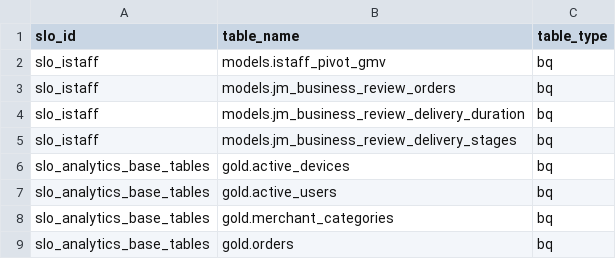
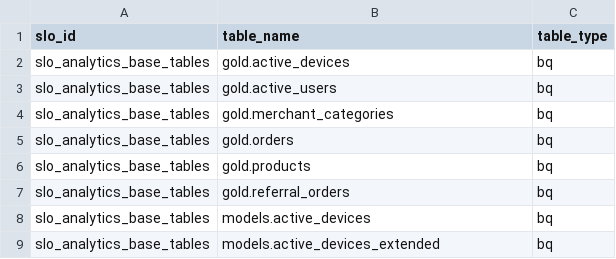
Before and after one commit to david-but-its-daweed/dbt-spark-models, a CSV file: analytics/dbt/seeds/slo_tables_seed.csv, drawn as a sheet; only a part is shown; the shorter side is filled out with more unchanged rows; the diff names each change by its address in the sheet, - before the commit and + after, or states it on an @@ line.

```diff
--- a/analytics/dbt/seeds/slo_tables_seed.csv
+++ b/analytics/dbt/seeds/slo_tables_seed.csv
-row 2: slo_istaff | models.istaff_pivot_gmv | bq
-row 3: slo_istaff | models.jm_business_review_orders | bq
-row 4: slo_istaff | models.jm_business_review_delivery_duration | bq
-row 5: slo_istaff | models.jm_business_review_delivery_stages | bq
```
